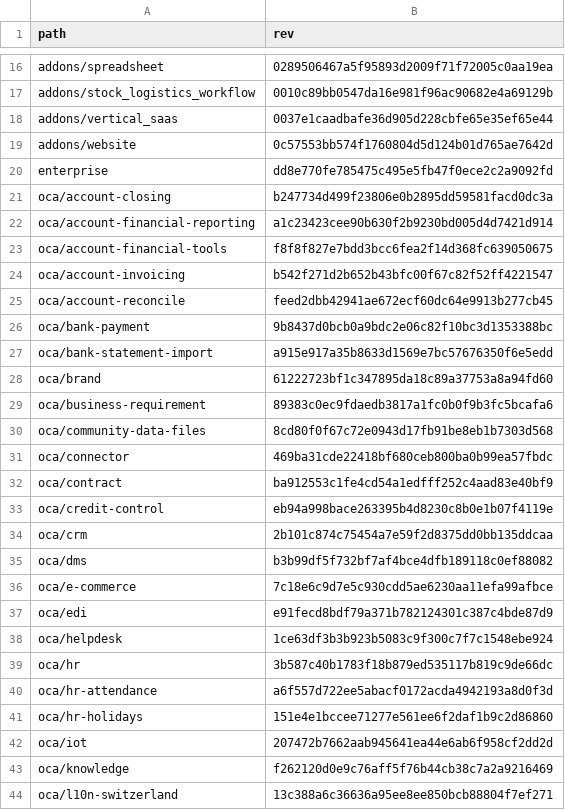
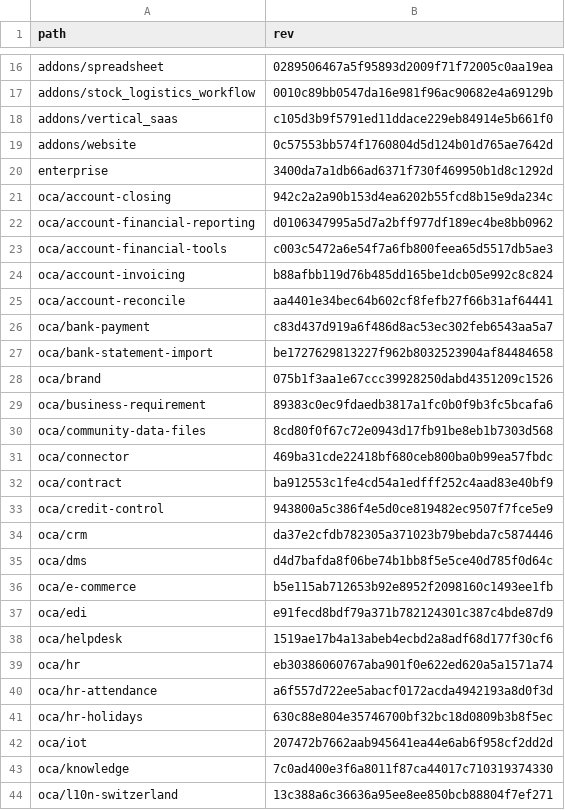
Before and after one commit to Mint-System/Odoo-Build, a CSV file: versions/16.0/.gitmodules.csv, drawn as a sheet; only a part is shown, gaps mark what is left out; the diff covers the shown part only.

Commit message:
feat(revisions): update revisions for versions 16.0, 17.0, and 18.0

```diff
--- a/versions/16.0/.gitmodules.csv
+++ b/versions/16.0/.gitmodules.csv
@@ -17,13 +17,13 @@ addons/spreadsheet,0289506467a5f95893d2009f71f72005c0aa19ea
 addons/stock_logistics_workflow,0010c89bb0547da16e981f96ac90682e4a69129b
-addons/vertical_saas,0037e1caadbafe36d905d228cbfe65e35ef65e44
+addons/vertical_saas,c105d3b9f5791ed11ddace229eb84914e5b661f0
 addons/website,0c57553bb574f1760804d5d124b01d765ae7642d
-enterprise,dd8e770fe785475c495e5fb47f0ece2c2a9092fd
-oca/account-closing,b247734d499f23806e0b2895dd59581facd0dc3a
-oca/account-financial-reporting,a1c23423cee90b630f2b9230bd005d4d7421d914
-oca/account-financial-tools,f8f8f827e7bdd3bcc6fea2f14d368fc639050675
-oca/account-invoicing,b542f271d2b652b43bfc00f67c82f52ff4221547
-oca/account-reconcile,feed2dbb42941ae672ecf60dc64e9913b277cb45
-oca/bank-payment,9b8437d0bcb0a9bdc2e06c82f10bc3d1353388bc
-oca/bank-statement-import,a915e917a35b8633d1569e7bc57676350f6e5edd
-oca/brand,61222723bf1c347895da18c89a37753a8a94fd60
+enterprise,3400da7a1db66ad6371f730f469950b1d8c1292d
+oca/account-closing,942c2a2a90b153d4ea6202b55fcd8b15e9da234c
+oca/account-financial-reporting,d0106347995a5d7a2bff977df189ec4be8bb0962
+oca/account-financial-tools,c003c5472a6e54f7a6fb800feea65d5517db5ae3
+oca/account-invoicing,b88afbb119d76b485dd165be1dcb05e992c8c824
+oca/account-reconcile,aa4401e34bec64b602cf8fefb27f66b31af64441
+oca/bank-payment,c83d437d919a6f486d8ac53ec302feb6543aa5a7
+oca/bank-statement-import,be1727629813227f962b8032523904af84484658
+oca/brand,075b1f3aa1e67ccc39928250dabd4351209c1526
 oca/business-requirement,89383c0ec9fdaedb3817a1fc0b0f9b3fc5bcafa6
@@ -32,13 +32,13 @@ oca/connector,469ba31cde22418bf680ceb800ba0b99ea57fbdc
 oca/contract,ba912553c1fe4cd54a1edfff252c4aad83e40bf9
-oca/credit-control,eb94a998bace263395b4d8230c8b0e1b07f4119e
-oca/crm,2b101c874c75454a7e59f2d8375dd0bb135ddcaa
-oca/dms,b3b99df5f732bf7af4bce4dfb189118c0ef88082
-oca/e-commerce,7c18e6c9d7e5c930cdd5ae6230aa11efa99afbce
+oca/credit-control,943800a5c386f4e5d0ce819482ec9507f7fce5e9
+oca/crm,da37e2cfdb782305a371023b79bebda7c5874446
+oca/dms,d4d7bafda8f06be74b1bb8f5e5ce40d785f0d64c
+oca/e-commerce,b5e115ab712653b92e8952f2098160c1493ee1fb
 oca/edi,e91fecd8bdf79a371b782124301c387c4bde87d9
-oca/helpdesk,1ce63df3b3b923b5083c9f300c7f7c1548ebe924
-oca/hr,3b587c40b1783f18b879ed535117b819c9de66dc
+oca/helpdesk,1519ae17b4a13abeb4ecbd2a8adf68d177f30cf6
+oca/hr,eb30386060767aba901f0e622ed620a5a1571a74
 oca/hr-attendance,a6f557d722ee5abacf0172acda4942193a8d0f3d
-oca/hr-holidays,151e4e1bccee71277e561ee6f2daf1b9c2d86860
+oca/hr-holidays,630c88e804e35746700bf32bc18d0809b3b8f5ec
 oca/iot,207472b7662aab945641ea44e6ab6f958cf2dd2d
-oca/knowledge,f262120d0e9c76aff5f76b44cb38c7a2a9216469
+oca/knowledge,7c0ad400e3f6a8011f87ca44017c710319374330
 oca/l10n-switzerland,13c388a6c36636a95ee8ee850bcb88804f7ef271
```
Also changed, not shown: 22 edited cells elsewhere in this file, versions/17.0/.gitmodules.csv, versions/18.0/.gitmodules.csv, 4 other files.
